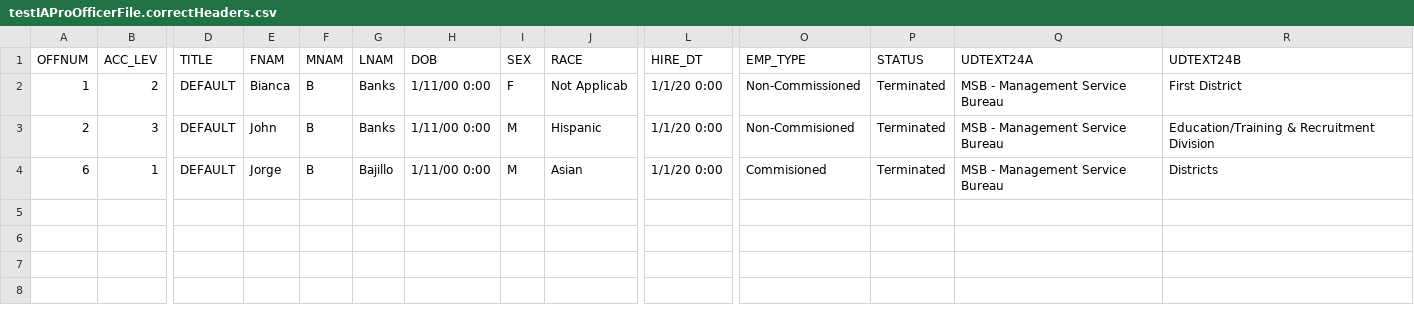
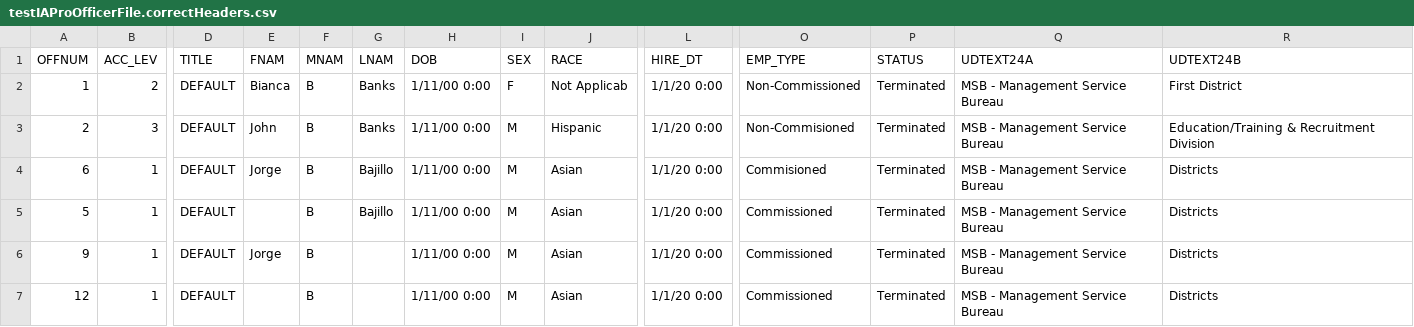
Before and after one commit to PublicDataWorks/complaint-manager, a CSV file: src/server/seeder_jobs/testIAProOfficerFile.correctHeaders.csv, drawn as a sheet; only a part is shown, gaps mark what is left out; rows hold the shown columns only; the diff names each change by its address in the sheet, - before the commit and + after, or states it on an @@ line.

Commit message:
Sarah/Sal #410 filter out blank rows when transforming officer csv file

```diff
--- a/src/server/seeder_jobs/testIAProOfficerFile.correctHeaders.csv
+++ b/src/server/seeder_jobs/testIAProOfficerFile.correctHeaders.csv
+row 5: 5 | 1 | DEFAULT |  | B | Bajillo | 1/11/00 0:00 | M | Asian | 1/1/20 0:00 | Commissioned | Terminated | MSB - Management Service Bureau | Districts
+row 6: 9 | 1 | DEFAULT | Jorge | B |  | 1/11/00 0:00 | M | Asian | 1/1/20 0:00 | Commissioned | Terminated | MSB - Management Service Bureau | Districts
+row 7: 12 | 1 | DEFAULT |  | B |  | 1/11/00 0:00 | M | Asian | 1/1/20 0:00 | Commissioned | Terminated | MSB - Management Service Bureau | Districts
```
Also changed, not shown: 4 other files.
